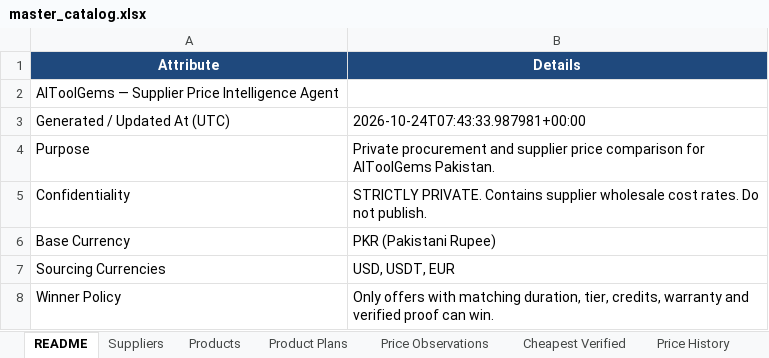
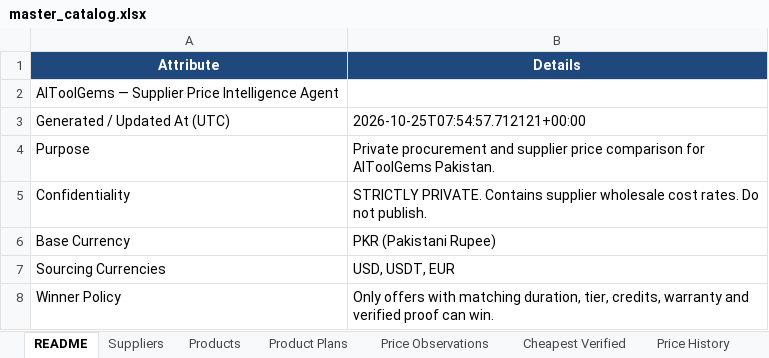
Before and after one commit to m-rehman55/ai-tool-gems-supplier-intelligence, an Excel workbook: master_catalog.xlsx, sheet README, drawn as a sheet; values as stored, in another font and other column widths than the file's, no borders; the diff names each change by its address in the sheet, - before the commit and + after, or states it on an @@ line.

```diff
--- a/master_catalog.xlsx (sheet README)
+++ b/master_catalog.xlsx (sheet README)
-B3 (Details): 2026-10-24T07:43:33.987981+00:00
+B3 (Details): 2026-10-25T07:54:57.712121+00:00
```
Also changed, not shown: sheet FX Rates.
